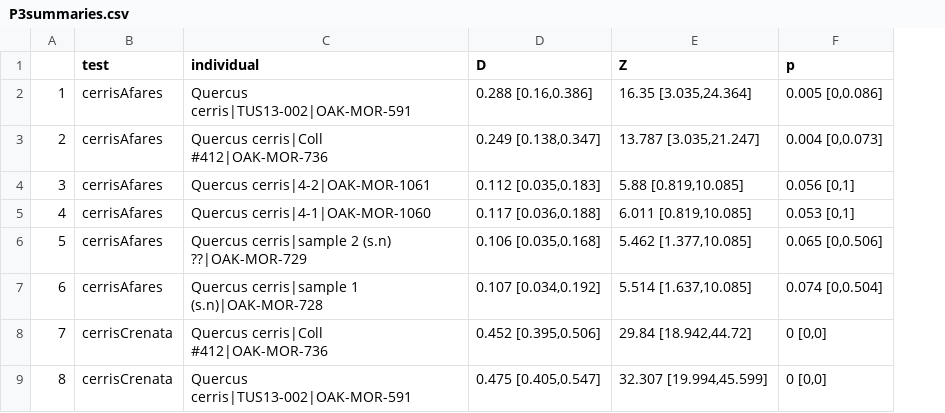
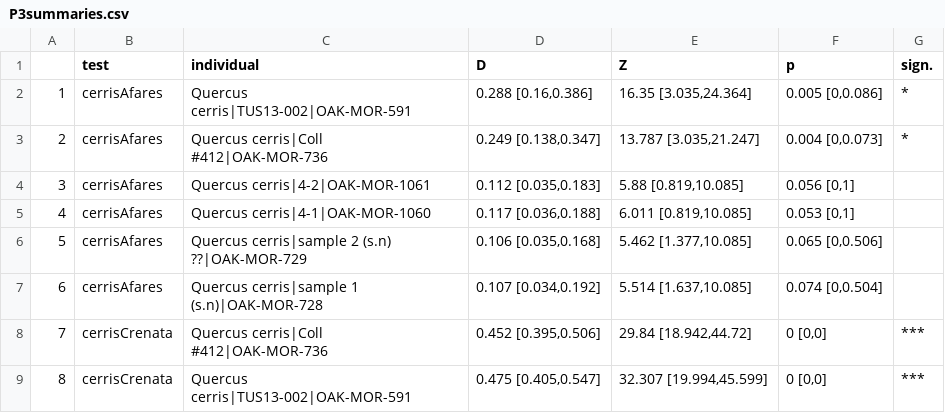
Before and after one commit to andrew-hipp/cerris-fbd, a CSV file: OUT/P3summaries.csv, drawn as a sheet; only a part is shown; the diff names each change by its address in the sheet, - before the commit and + after, or states it on an @@ line.

```diff
--- a/OUT/P3summaries.csv
+++ b/OUT/P3summaries.csv
+column G (sign.), rows 2-9: * | * |  |  |  |  | *** | ***
```
Also changed, not shown: 6 other files.
